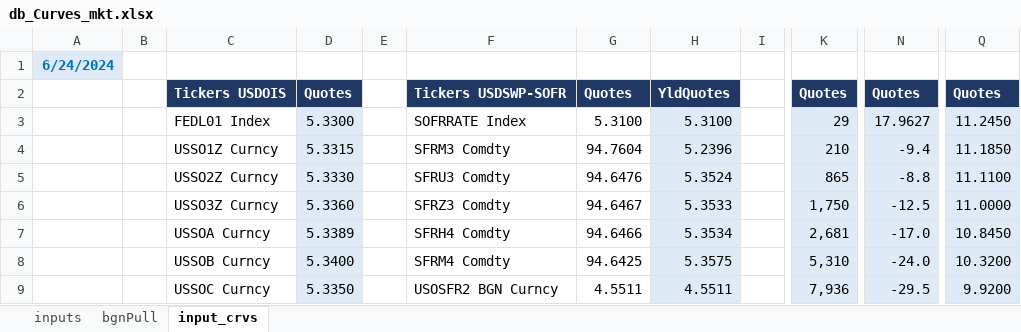
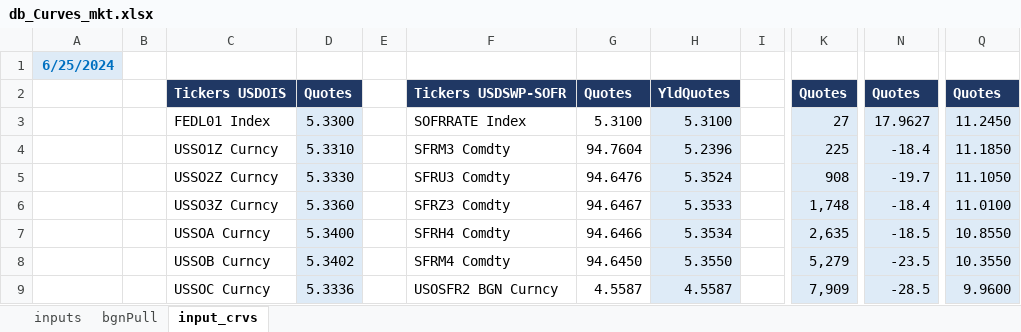
Before and after one commit to arnois/Quant_Sciencie, an Excel workbook: YieldCurveBootstrapping/resources/db_Curves_mkt.xlsx, sheet input_crvs, drawn as a sheet; only a part is shown, gaps mark what is left out; values as stored, in another font and other column widths than the file's, no borders; the diff covers the shown part only; the diff names each change by its address in the sheet, - before the commit and + after, or states it on an @@ line.

```diff
--- a/YieldCurveBootstrapping/resources/db_Curves_mkt.xlsx (sheet input_crvs)
+++ b/YieldCurveBootstrapping/resources/db_Curves_mkt.xlsx (sheet input_crvs)
-A1: 6/24/2024
+A1: 6/25/2024
-K3: 29
+K3: 27
-D4: 5.3315
+D4: 5.3310
-K4: 210
+K4: 225
-N4: -9.4
+N4: -18.4
-K5: 865
+K5: 908
-N5: -8.8
+N5: -19.7
-Q5: 11.1100
+Q5: 11.1050
-K6: 1,750
+K6: 1,748
-N6: -12.5
+N6: -18.4
-Q6: 11.0000
+Q6: 11.0100
-D7: 5.3389
+D7: 5.3400
-K7: 2,681
+K7: 2,635
-N7: -17.0
+N7: -18.5
-Q7: 10.8450
+Q7: 10.8550
-D8: 5.3400
+D8: 5.3402
-G8: 94.6425
+G8: 94.6450
-H8: 5.3575
+H8: 5.3550
-K8: 5,310
+K8: 5,279
-N8: -24.0
+N8: -23.5
-Q8: 10.3200
+Q8: 10.3550
-D9: 5.3350
+D9: 5.3336
-G9: 4.5511
+G9: 4.5587
-H9: 4.5511
+H9: 4.5587
-K9: 7,936
+K9: 7,909
-N9: -29.5
+N9: -28.5
-Q9: 9.9200
+Q9: 9.9600
```
Also changed, not shown: 62 edited cells elsewhere in this sheet, sheet bgnPull, formulas that keep their value, 3 other files.
